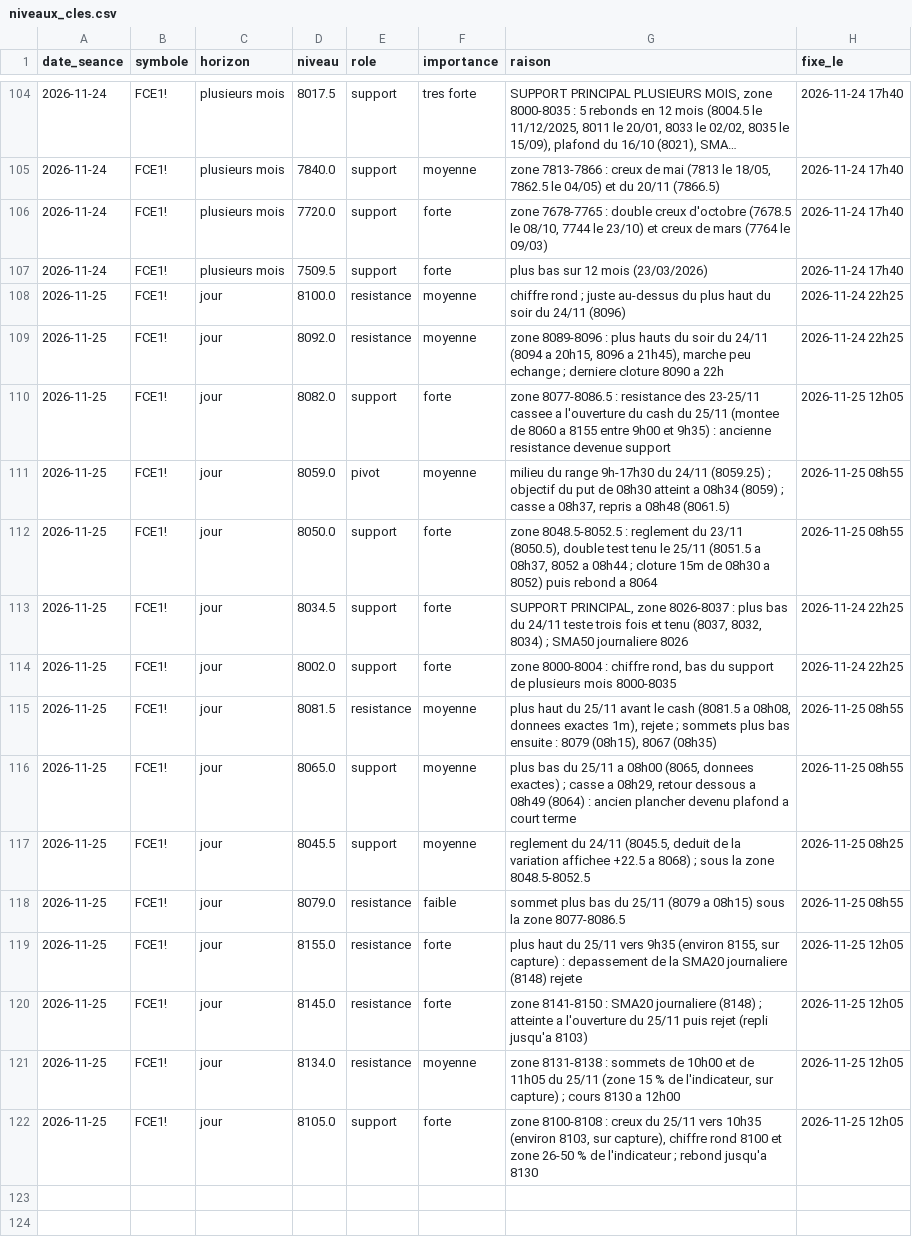
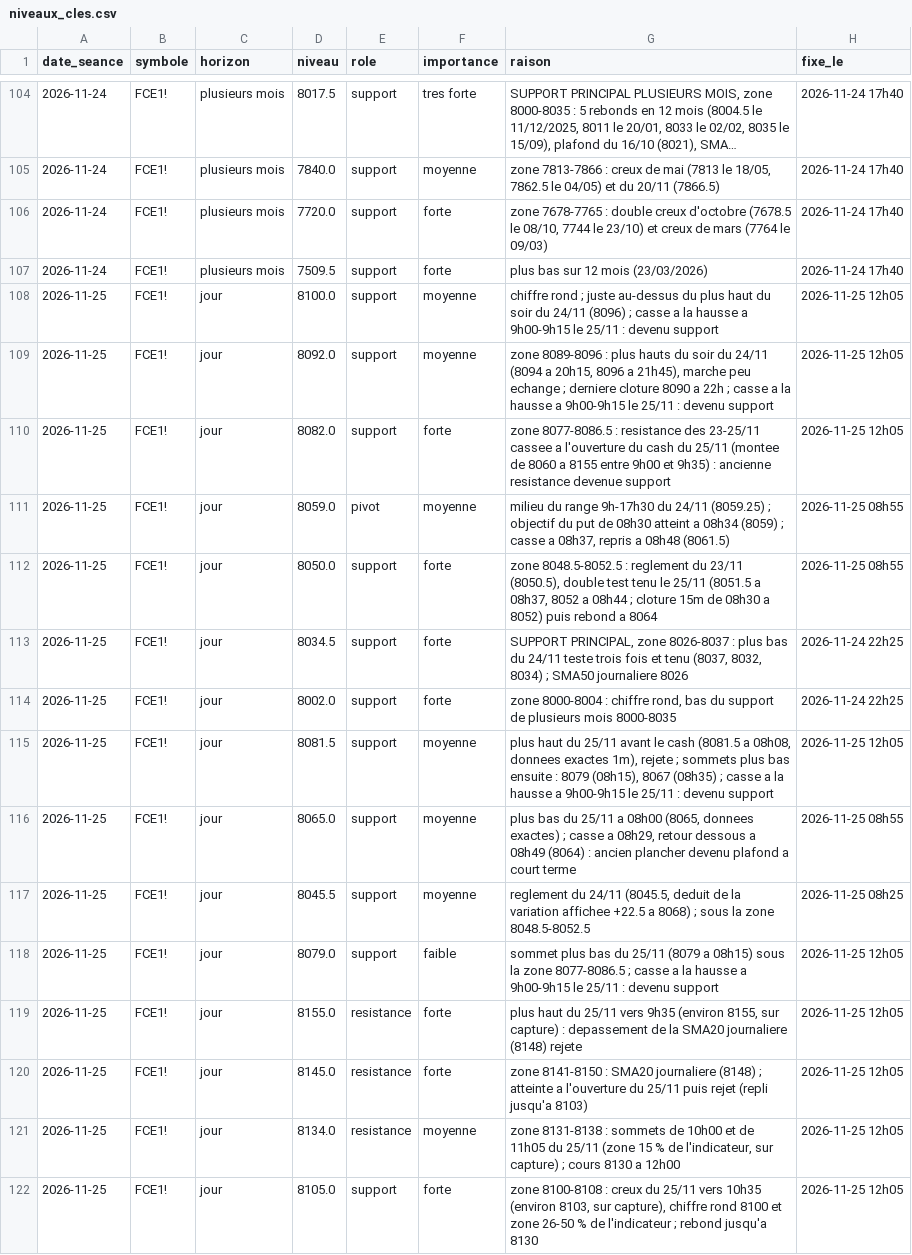
Before and after one commit to loljack01/AutoTrader, a CSV file: data/niveaux_cles.csv, drawn as a sheet; only a part is shown, gaps mark what is left out; long unchanged cells end in ….

```diff
--- a/data/niveaux_cles.csv
+++ b/data/niveaux_cles.csv
@@ -107,4 +107,4 @@ date_seance,symbole,horizon,niveau,role,importance,raison,fixe_le
 2026-11-24,FCE1!,plusieurs mois,7509.5,support,forte,plus bas sur 12 mois (23/03/2026),2026-11-24 17h40
-2026-11-25,FCE1!,jour,8100.0,resistance,moyenne,chiffre rond ; juste au-dessus du plus haut du soir du 24/11 (8096),2026-11-24 22h25
-2026-11-25,FCE1!,jour,8092.0,resistance,moyenne,"zone 8089-8096 : plus hauts du soir du 24/11 (8094 a 20h15, 8096 a 21h45), marche peu echange ; derniere cloture 8090 a 22h",2026-11-24 22h25
+2026-11-25,FCE1!,jour,8100.0,support,moyenne,chiffre rond ; juste au-dessus du plus haut du soir du 24/11 (8096) ; casse a la hausse a 9h00-9h15 le 25/11 : devenu support,2026-11-25 12h05
+2026-11-25,FCE1!,jour,8092.0,support,moyenne,"zone 8089-8096 : plus hauts du soir du 24/11 (8094 a 20h15, 8096 a 21h45), marche peu echange ; derniere cloture 8090 a 22h ; casse a la hausse a 9h00-9h15 le 25/11 : devenu support",2026-11-25 12h05
 2026-11-25,FCE1!,jour,8082.0,support,forte,zone 8077-8086.5 : resistance des 23-25/11 cassee a l'ouverture du cash du 25/11 (montee de 8060 a 8155 entre 9h00 et 9h35) : ancienne resistance devenue support,2026-11-25 12h05
@@ -114,6 +114,6 @@ date_seance,symbole,horizon,niveau,role,importance,raison,fixe_le
 2026-11-25,FCE1!,jour,8002.0,support,forte,"zone 8000-8004 : chiffre rond, bas du support de plusieurs mois 8000-8035",2026-11-24 22h25
-2026-11-25,FCE1!,jour,8081.5,resistance,moyenne,"plus haut du 25/11 avant le cash (8081.5 a 08h08, donnees exactes 1m), rejete ; sommets plus bas ensuite : 8079 (08h15), 8067 (08h35)",2026-11-25 08h55
+2026-11-25,FCE1!,jour,8081.5,support,moyenne,"plus haut du 25/11 avant le cash (8081.5 a 08h08, donnees exactes 1m), rejete ; sommets plus bas ensuite : 8079 (08h15), 8067 (08h35) ; casse a la hausse a 9h00-9h15 le 25/11 : devenu support",2026-11-25 12h05
 2026-11-25,FCE1!,jour,8065.0,support,moyenne,"plus bas du 25/11 a 08h00 (8065, donnees exactes) ; casse a 08h29, retour dessous a 08h49 (8064) : ancien plancher devenu plafond a court terme",2026-11-25 08h55
 2026-11-25,FCE1!,jour,8045.5,support,moyenne,"reglement du 24/11 (8045.5, deduit de la variation affichee +22.5 a 8068) ; sous la zone 8048.5-8052.5",2026-11-25 08h25
-2026-11-25,FCE1!,jour,8079.0,resistance,faible,sommet plus bas du 25/11 (8079 a 08h15) sous la zone 8077-8086.5,2026-11-25 08h55
+2026-11-25,FCE1!,jour,8079.0,support,faible,sommet plus bas du 25/11 (8079 a 08h15) sous la zone 8077-8086.5 ; casse a la hausse a 9h00-9h15 le 25/11 : devenu support,2026-11-25 12h05
 2026-11-25,FCE1!,jour,8155.0,resistance,forte,"plus haut du 25/11 vers 9h35 (environ 8155, sur capture) : depassement de la SMA20 journaliere (8148) rejete",2026-11-25 12h05
```
